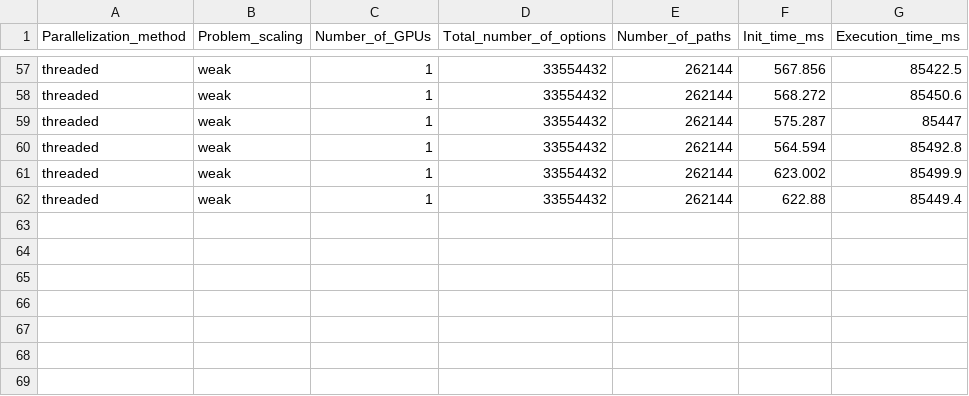
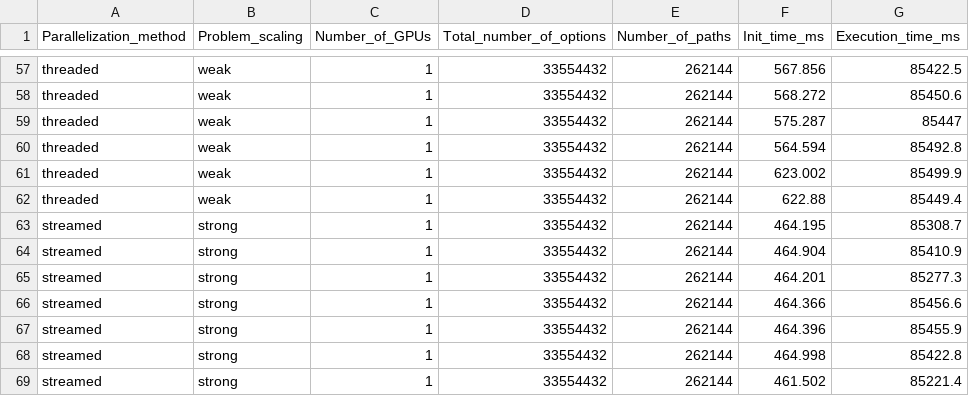
Before and after one commit to engpap/montecarlo-benchmarking, a CSV file: scale-up/scale-up/montecarlo/timings.csv, drawn as a sheet; only a part is shown, gaps mark what is left out; the diff names each change by its address in the sheet, - before the commit and + after, or states it on an @@ line.

Commit message:
Added some timings for completeness

```diff
--- a/scale-up/scale-up/montecarlo/timings.csv
+++ b/scale-up/scale-up/montecarlo/timings.csv
+row 63: streamed | strong | 1 | 33554432 | 262144 | 464.195 | 85308.7
+row 64: streamed | strong | 1 | 33554432 | 262144 | 464.904 | 85410.9
+row 65: streamed | strong | 1 | 33554432 | 262144 | 464.201 | 85277.3
+row 66: streamed | strong | 1 | 33554432 | 262144 | 464.366 | 85456.6
+row 67: streamed | strong | 1 | 33554432 | 262144 | 464.396 | 85455.9
+row 68: streamed | strong | 1 | 33554432 | 262144 | 464.998 | 85422.8
+row 69: streamed | strong | 1 | 33554432 | 262144 | 461.502 | 85221.4
```
Also changed, not shown: scale-up/scale-up/montecarlo_UM/timings.csv, scale-up/scale-up/montecarlo_UMv1/timings.csv, 21 other files.
